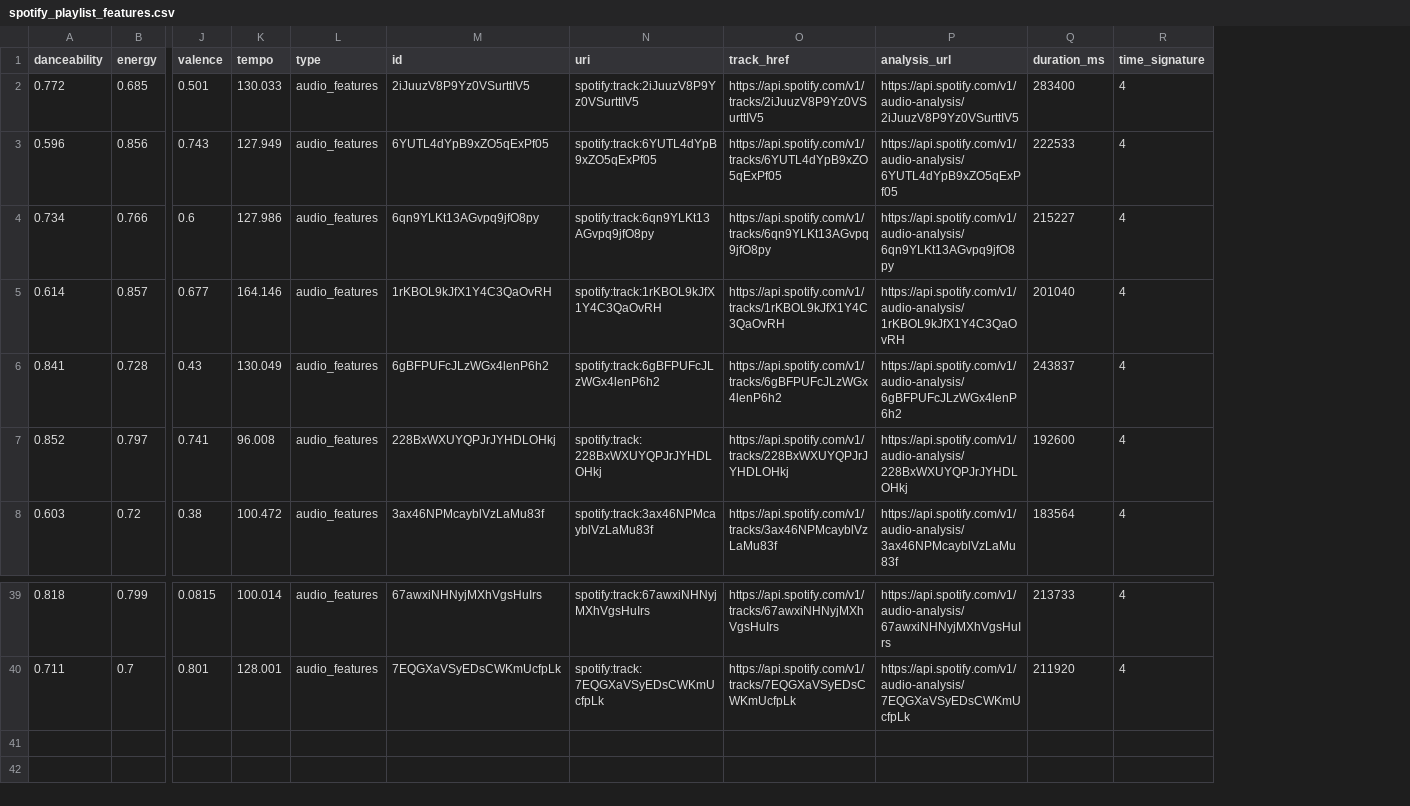
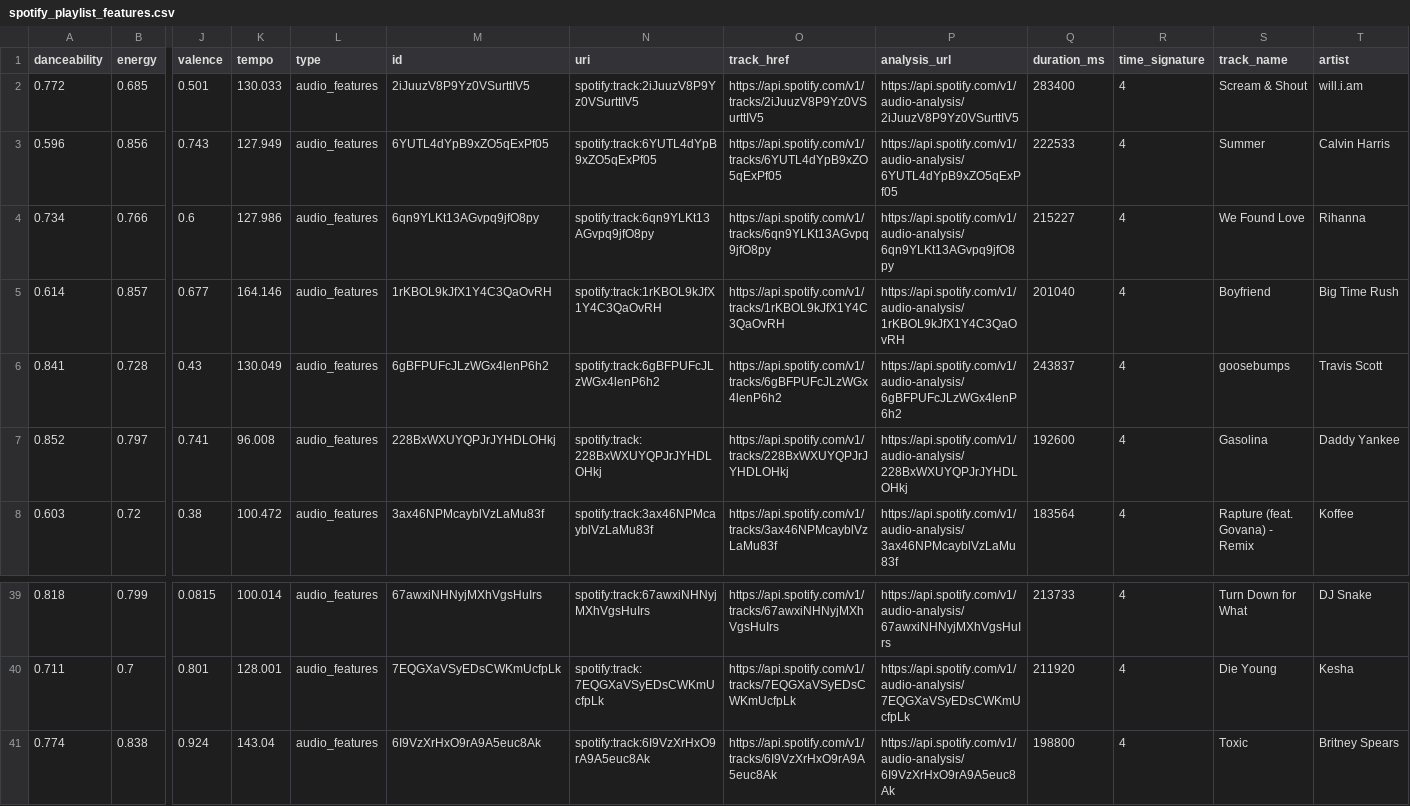
Before and after one commit to liamkronman/dynamix, a CSV file: spotify/spotify_playlist_features.csv, drawn as a sheet; only a part is shown, gaps mark what is left out; rows hold the shown columns only; the diff names each change by its address in the sheet, - before the commit and + after, or states it on an @@ line.

Commit message:
spotify association

```diff
--- a/spotify/spotify_playlist_features.csv
+++ b/spotify/spotify_playlist_features.csv
+column S (track_name), rows 2-8: Scream & Shout | Summer | We Found Love | Boyfriend | goosebumps | Gasolina | Rapture (feat. Govana) - Remix; rows 39-40: Turn Down for What | Die Young
+column T (artist), rows 2-8: will.i.am | Calvin Harris | Rihanna | Big Time Rush | Travis Scott | Daddy Yankee | Koffee; rows 39-40: DJ Snake | Kesha
+row 41: 0.774 | 0.838 | 0.924 | 143.04 | audio_features | 6I9VzXrHxO9rA9A5euc8Ak | spotify:track:6I9VzXrHxO9rA9A5euc8Ak | https://api.spotify.com/v1/tracks/6I9VzXrHxO9rA9A5euc8Ak | https://api.spotify.com/v1/audio-analysis/6I9VzXrHxO9rA9A5euc8Ak | 198800 | 4 | Toxic | Britney Spears
```
Also changed, not shown: 3 other files.
